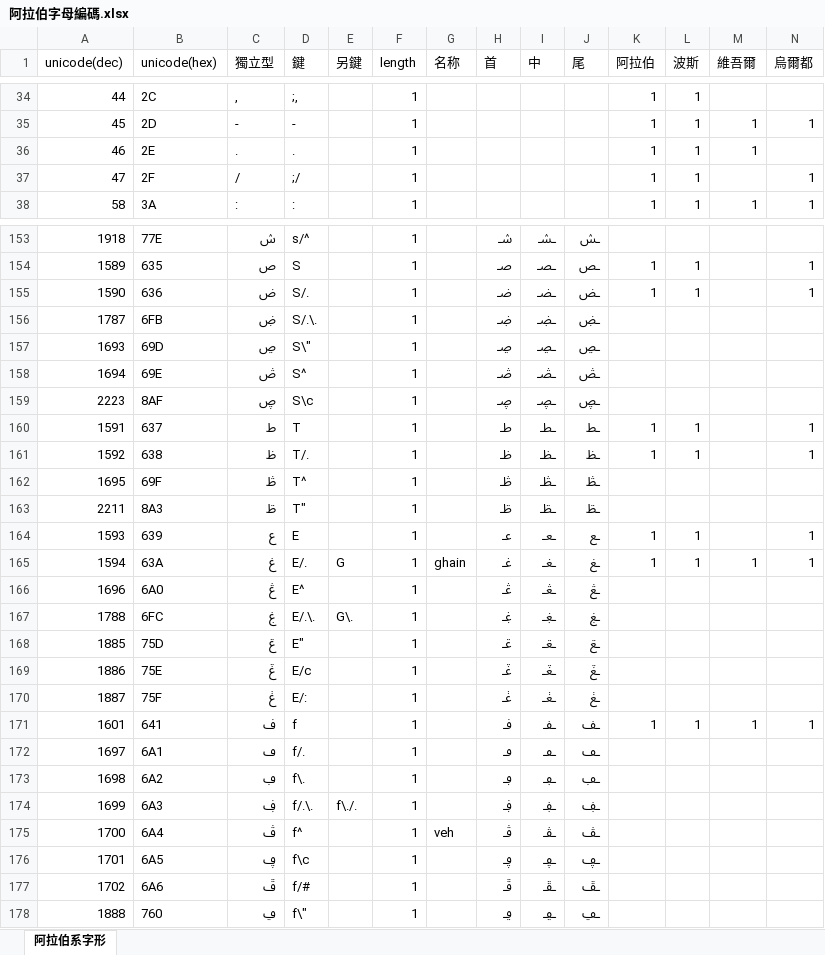
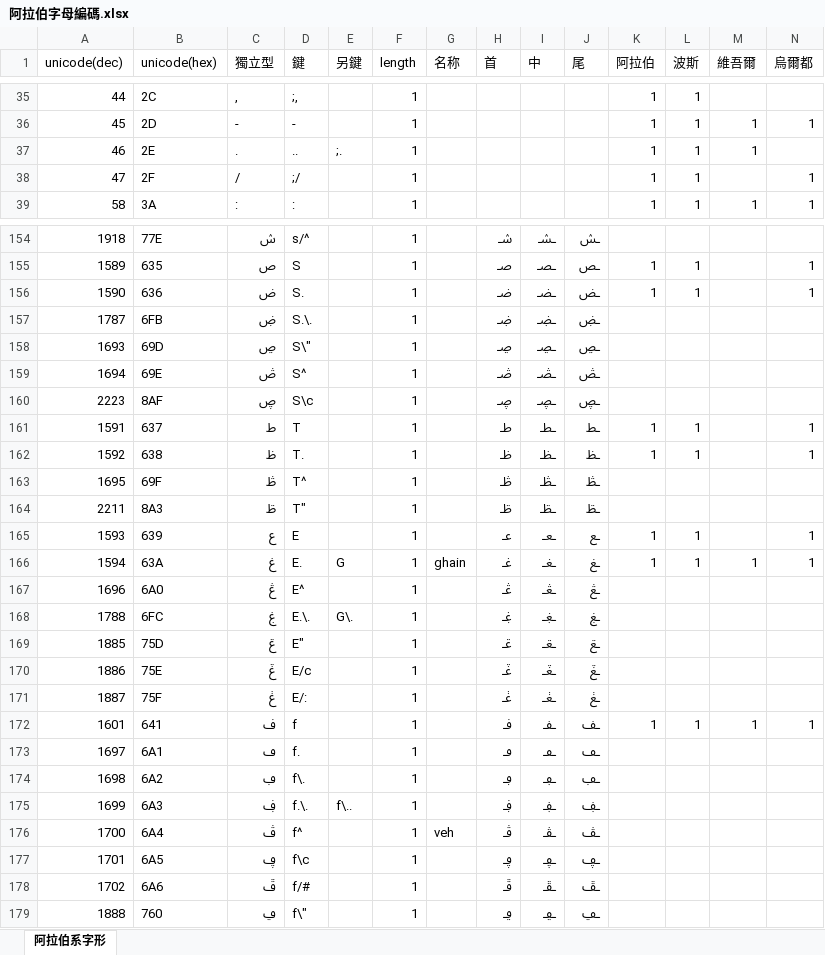
Before and after one commit to biopolyhedron/rime-arabic, an Excel workbook: 阿拉伯字母編碼.xlsx, sheet 阿拉伯系字形, drawn as a sheet; only a part is shown, gaps mark what is left out; values as stored, in another font and other column widths than the file's, no borders; addresses are those after the commit; the diff covers the shown part only; the diff names each change by its address in the sheet, - before the commit and + after, or states it on an @@ line.

Commit message:
Update 阿拉伯字母編碼.xlsx

```diff
--- a/阿拉伯字母編碼.xlsx (sheet 阿拉伯系字形)
+++ b/阿拉伯字母編碼.xlsx (sheet 阿拉伯系字形)
-D37 (鍵): .
+D37 (鍵): ..
-E37 (另鍵): (empty)
+E37 (另鍵): ;.
-D156 (鍵): S/.
+D156 (鍵): S.
-D157 (鍵): S/.\.
+D157 (鍵): S.\.
-D162 (鍵): T/.
+D162 (鍵): T.
-D166 (鍵): E/.
+D166 (鍵): E.
-D168 (鍵): E/.\.
+D168 (鍵): E.\.
-D173 (鍵): f/.
+D173 (鍵): f.
-D175 (鍵): f/.\.
+D175 (鍵): f.\.
-E175 (另鍵): f\./.
+E175 (另鍵): f\..
```
Also changed, not shown: 1 added row and 18 edited cells elsewhere in this sheet, formulas that keep their value.
